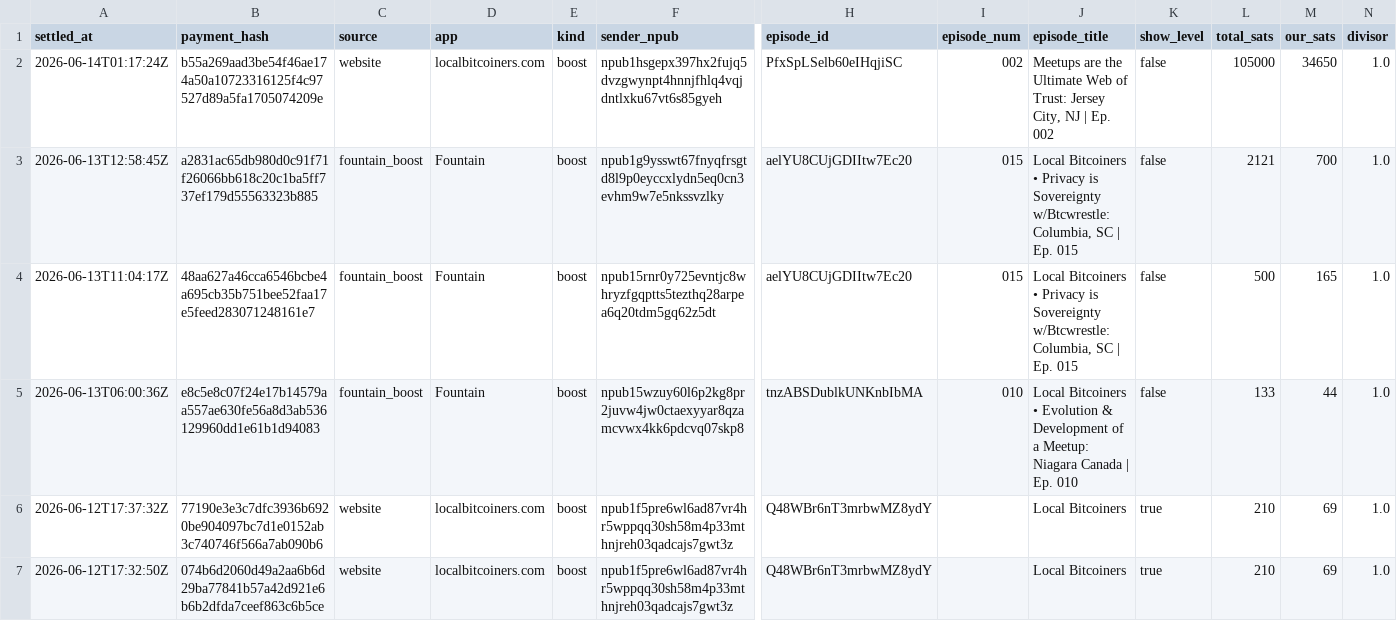
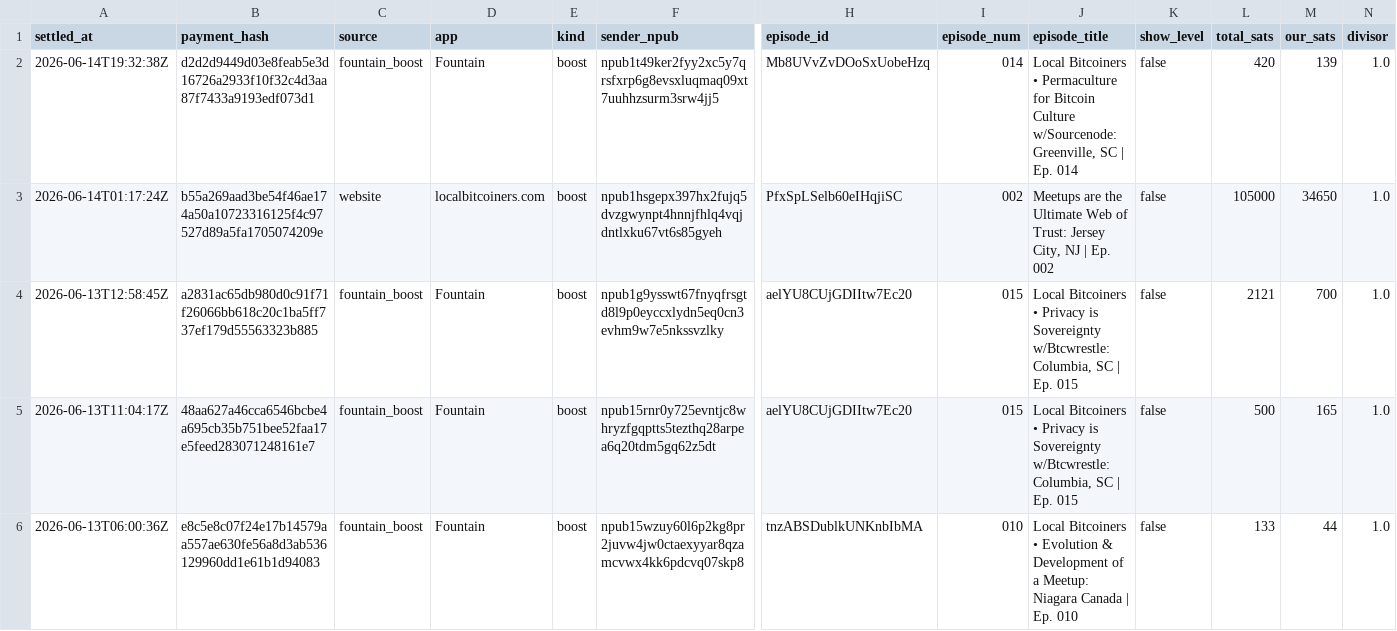
Before and after one commit to ChadFarrow/localbitcoiners, a CSV file: data/sats.csv, drawn as a sheet; only a part is shown, gaps mark what is left out; the shorter side is filled out with more unchanged rows; rows hold the shown columns only; the diff names each change by its address in the sheet, - before the commit and + after, or states it on an @@ line.

```diff
--- a/data/sats.csv
+++ b/data/sats.csv
+row 2: 2026-06-14T19:32:38Z | d2d2d9449d03e8feab5e3d16726a2933f10f32c4d3aa87f7433a9193edf073d1 | fountain_boost | Fountain | boost | npub1t49ker2fyy2xc5y7qrsfxrp6g8evsxluqmaq09xt7uuhhzsurm3srw4jj5 | Mb8UVvZvDOoSxUobeHzq | 014 | Local Bitcoiners • Permaculture for Bitcoin Culture w/Sourcenode: Greenville, SC | Ep. 014 | false | 420 | 139 | 1.0
```
Also changed, not shown: data/fountain-api.csv, 3 other files.
